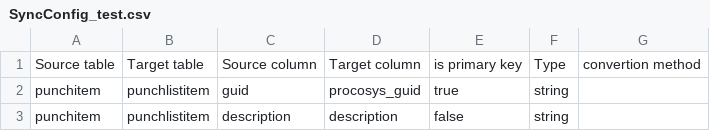
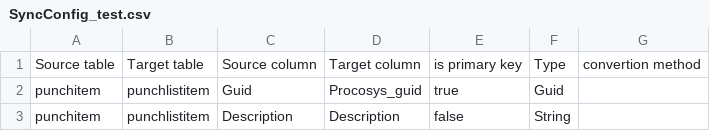
Before and after one commit to equinor/procosys-completion-api, a CSV file: src/Equinor.ProCoSys.DbSync/SyncConfig_test.csv, drawn as a sheet.

```diff
--- a/src/Equinor.ProCoSys.DbSync/SyncConfig_test.csv
+++ b/src/Equinor.ProCoSys.DbSync/SyncConfig_test.csv
@@ -1,3 +1,3 @@
 Source table,Target table,Source column,Target column,is primary key, Type, convertion method
-punchitem,punchlistitem,guid,procosys_guid,true, string
-punchitem,punchlistitem,description,description,false, string
+punchitem,punchlistitem,Guid,Procosys_guid,true, Guid
+punchitem,punchlistitem,Description,Description,false, String
```
Also changed, not shown: 10 other files.
